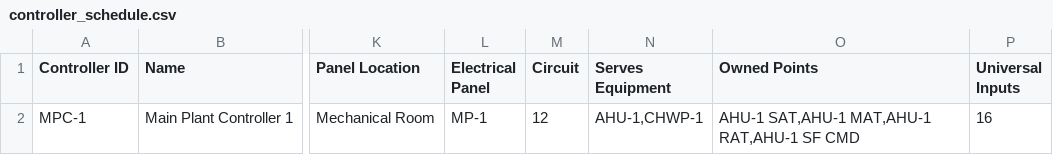
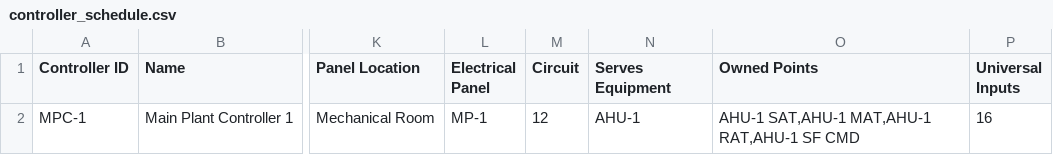
Before and after one commit to samuelnowotny1-alt/BAS-PR-REP, a CSV file: ui/examples/controller_schedule.csv, drawn as a sheet; only a part is shown, gaps mark what is left out; the diff names each change by its address in the sheet, - before the commit and + after, or states it on an @@ line.

```diff
--- a/ui/examples/controller_schedule.csv
+++ b/ui/examples/controller_schedule.csv
-N2 (Serves Equipment): AHU-1,CHWP-1
+N2 (Serves Equipment): AHU-1
```
Also changed, not shown: 4 other files.
